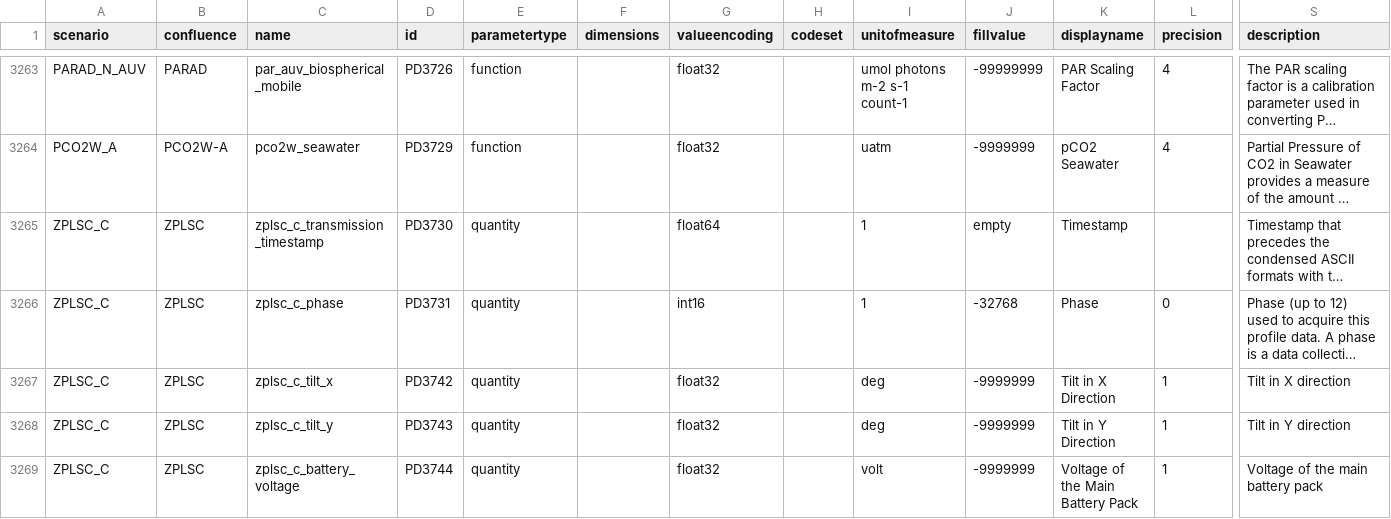
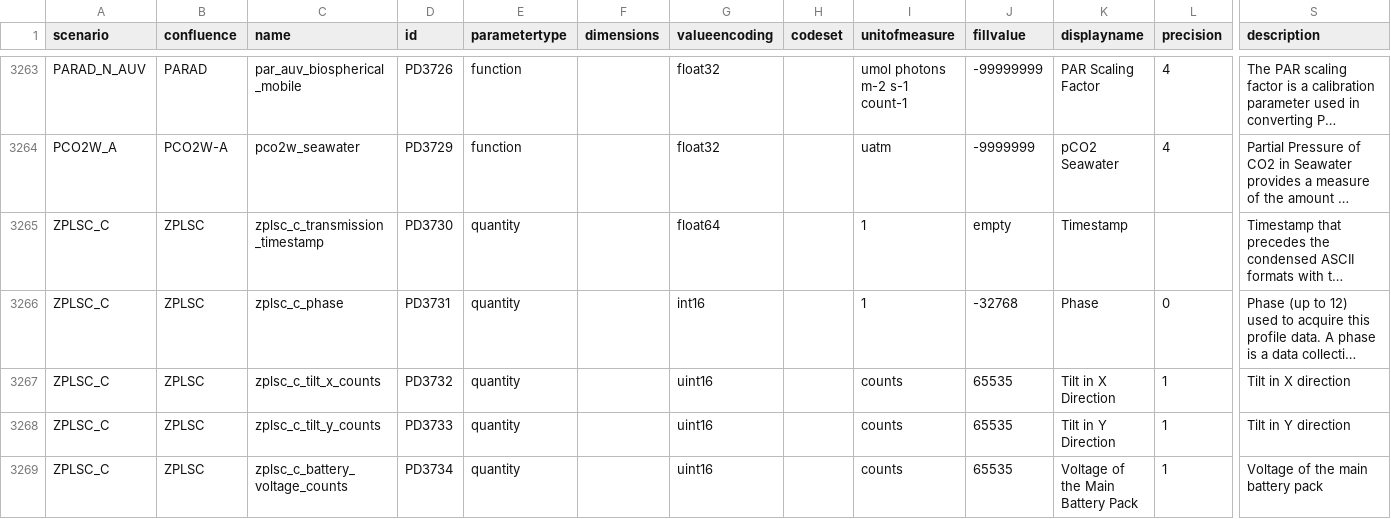
Before and after one commit to oceanobservatories/preload-database, a CSV file: csv/ParameterDefs.csv, drawn as a sheet; only a part is shown, gaps mark what is left out; the shorter side is filled out with more unchanged rows; long unchanged cells end in …; rows hold the shown columns only; the diff covers the shown part only; the diff names each change by its address in the sheet, - before the commit and + after, or states it on an @@ line.

Commit message:
Issue #10398 - Added support for ZPLSC_C recovered stream and parameters.
Change-Id: I3fc39925a33bb7959199d171442357a587bfc775

```diff
--- a/csv/ParameterDefs.csv
+++ b/csv/ParameterDefs.csv
+row 3267: ZPLSC_C | ZPLSC | zplsc_c_tilt_x_counts | PD3732 | quantity |  | uint16 |  | counts | 65535 | Tilt in X Direction | 1 | Tilt in X direction
+row 3268: ZPLSC_C | ZPLSC | zplsc_c_tilt_y_counts | PD3733 | quantity |  | uint16 |  | counts | 65535 | Tilt in Y Direction | 1 | Tilt in Y direction
+row 3269: ZPLSC_C | ZPLSC | zplsc_c_battery_voltage_counts | PD3734 | quantity |  | uint16 |  | counts | 65535 | Voltage of the Main Battery Pack | 1 | Voltage of the main battery pack
```
Also changed, not shown: 2 added rows elsewhere in this file, 2 other files.
